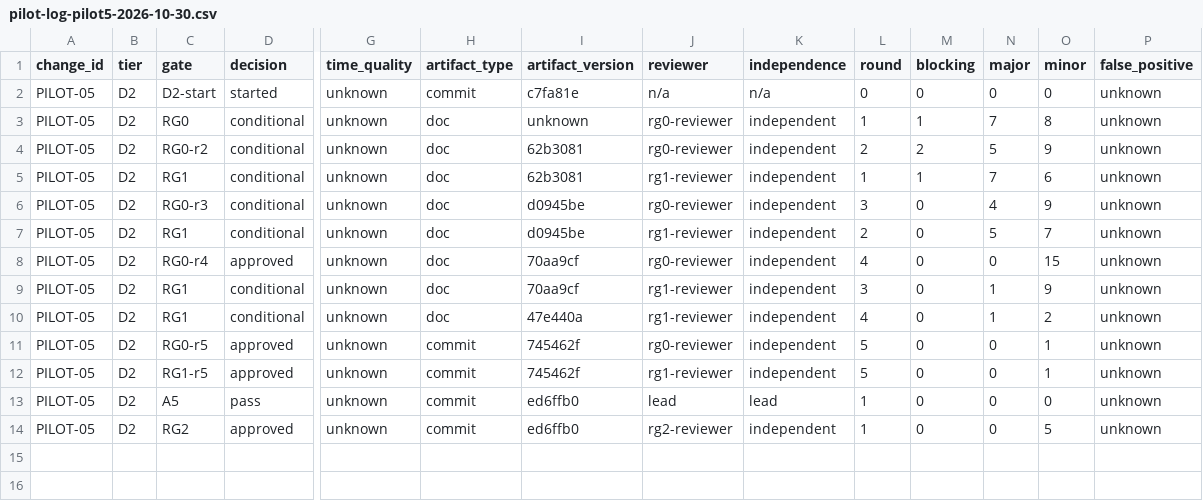
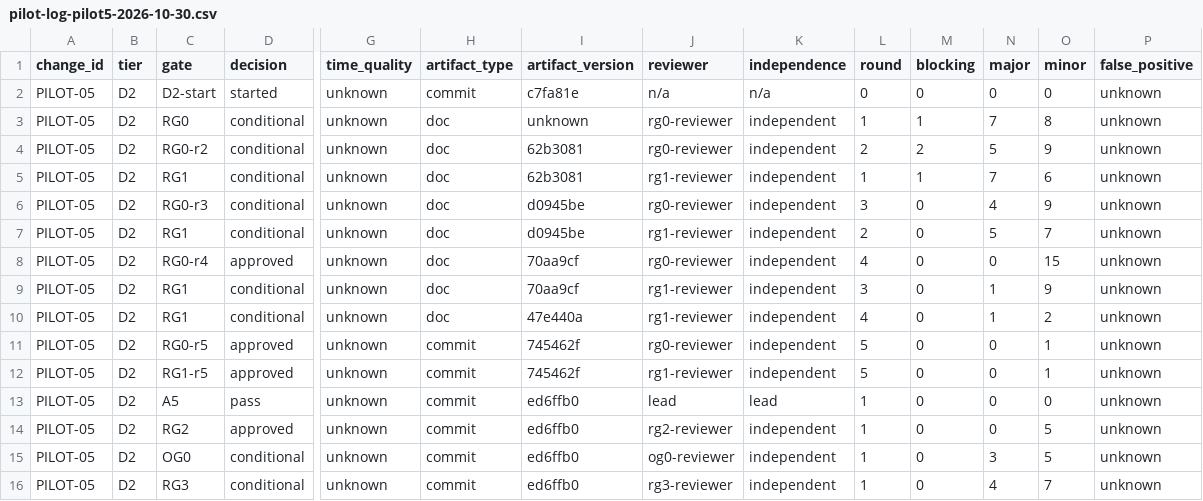
Before and after one commit to wu908/topicai, a CSV file: docs/reviews/pilot-log-pilot5-2026-10-30.csv, drawn as a sheet; only a part is shown, gaps mark what is left out; rows hold the shown columns only; the diff names each change by its address in the sheet, - before the commit and + after, or states it on an @@ line.

Commit message:
docs(analytics): RG3-r1 report + metric deferral/cross-change evidence, pilot log

```diff
--- a/docs/reviews/pilot-log-pilot5-2026-10-30.csv
+++ b/docs/reviews/pilot-log-pilot5-2026-10-30.csv
+row 15: PILOT-05 | D2 | OG0 | conditional | unknown | commit | ed6ffb0 | og0-reviewer | independent | 1 | 0 | 3 | 5 | unknown
+row 16: PILOT-05 | D2 | RG3 | conditional | unknown | commit | ed6ffb0 | rg3-reviewer | independent | 1 | 0 | 4 | 7 | unknown
```
Also changed, not shown: 2 other files.
